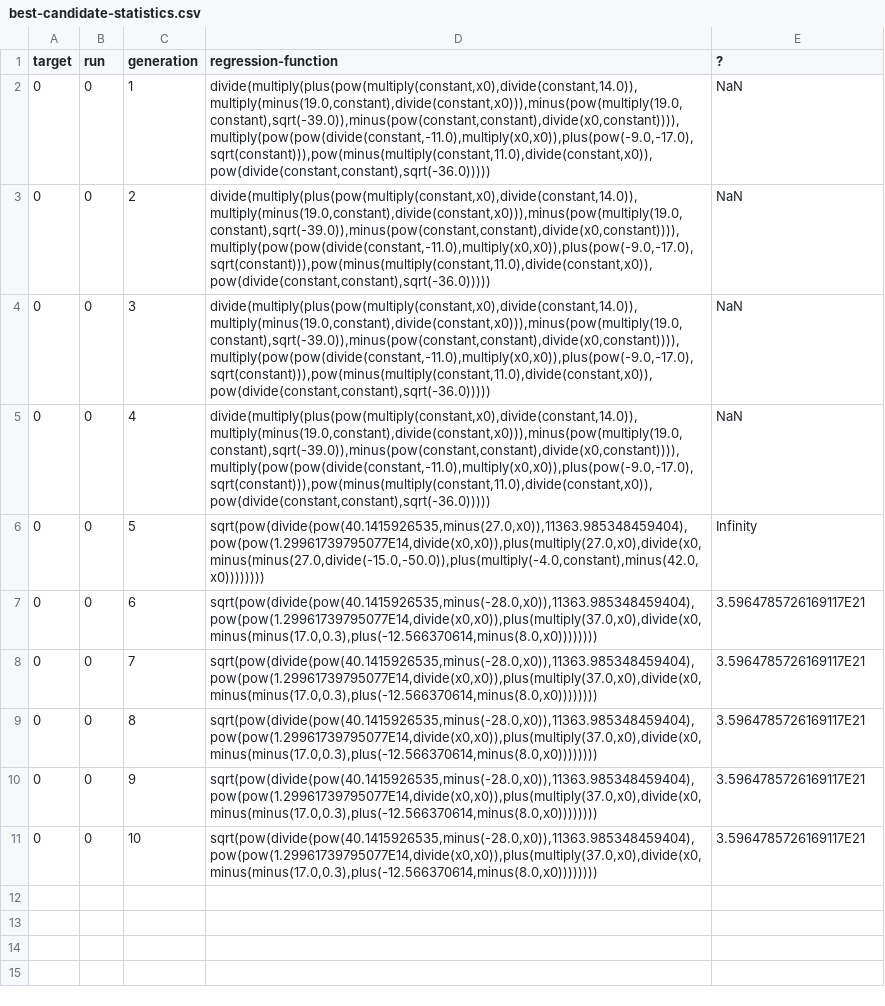
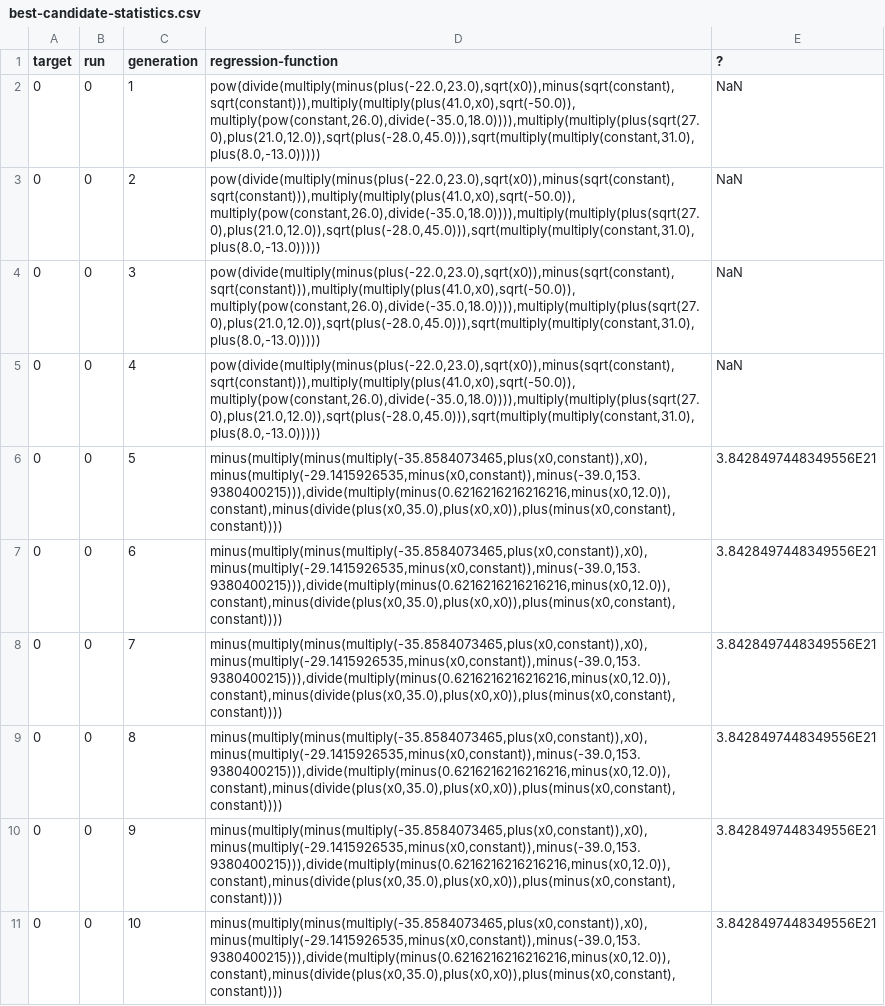
Before and after one commit to Max039/EAF, a CSV file: frontend/EAF/projects/script-test2/output/config/best-candidate-statistics.csv, drawn as a sheet; the diff names each change by its address in the sheet, - before the commit and + after, or states it on an @@ line.

```diff
--- a/frontend/EAF/projects/script-test2/output/config/best-candidate-statistics.csv
+++ b/frontend/EAF/projects/script-test2/output/config/best-candidate-statistics.csv
-D2:D5 (regression-function): divide(multiply(plus(pow(multiply(constant,x0),divide(constant,14.0)),multiply(minus(19.0,constant),divide(constant,x0))),minus(pow(multiply(19.0,constant),sqrt(-39.0)),minus(pow(constant,constant),divide(x0,constant)))),multiply(pow(pow(divide(constant,-11.0),multiply(x0,x0)),plus(pow(-9.0,-17.0),sqrt(constant))),pow(minus(multiply(constant,11.0),divide(constant,x0)),pow(divide(constant,constant),sqrt(-36.0)))))
+D2:D5 (regression-function): pow(divide(multiply(minus(plus(-22.0,23.0),sqrt(x0)),minus(sqrt(constant),sqrt(constant))),multiply(multiply(plus(41.0,x0),sqrt(-50.0)),multiply(pow(constant,26.0),divide(-35.0,18.0)))),multiply(multiply(plus(sqrt(27.0),plus(21.0,12.0)),sqrt(plus(-28.0,45.0))),sqrt(multiply(multiply(constant,31.0),plus(8.0,-13.0)))))
-D6 (regression-function): sqrt(pow(divide(pow(40.1415926535,minus(27.0,x0)),11363.985348459404),pow(pow(1.29961739795077E14,divide(x0,x0)),plus(multiply(27.0,x0),divide(x0,minus(minus(27.0,divide(-15.0,-50.0)),plus(multiply(-4.0,constant),minus(42.0,x0))))))))
+D6 (regression-function): minus(multiply(minus(multiply(-35.8584073465,plus(x0,constant)),x0),minus(multiply(-29.1415926535,minus(x0,constant)),minus(-39.0,153.9380400215))),divide(multiply(minus(0.6216216216216216,minus(x0,12.0)),constant),minus(divide(plus(x0,35.0),plus(x0,x0)),plus(minus(x0,constant),constant))))
-E6 (?): Infinity
+E6 (?): 3.8428497448349556E21
-D7:D11 (regression-function): sqrt(pow(divide(pow(40.1415926535,minus(-28.0,x0)),11363.985348459404),pow(pow(1.29961739795077E14,divide(x0,x0)),plus(multiply(37.0,x0),divide(x0,minus(minus(17.0,0.3),plus(-12.566370614,minus(8.0,x0))))))))
+D7:D11 (regression-function): minus(multiply(minus(multiply(-35.8584073465,plus(x0,constant)),x0),minus(multiply(-29.1415926535,minus(x0,constant)),minus(-39.0,153.9380400215))),divide(multiply(minus(0.6216216216216216,minus(x0,12.0)),constant),minus(divide(plus(x0,35.0),plus(x0,x0)),plus(minus(x0,constant),constant))))
-E7:E11 (?): 3.5964785726169117E21
+E7:E11 (?): 3.8428497448349556E21
```
Also changed, not shown: 13 other files.
